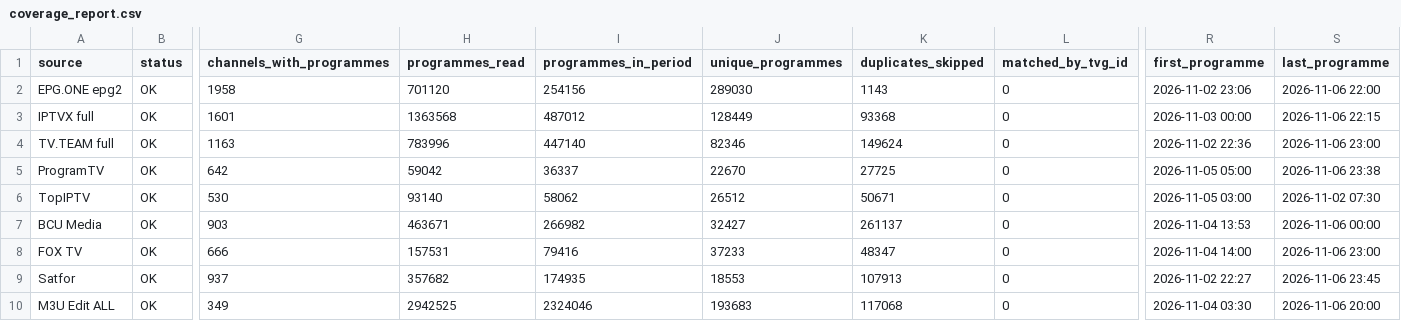
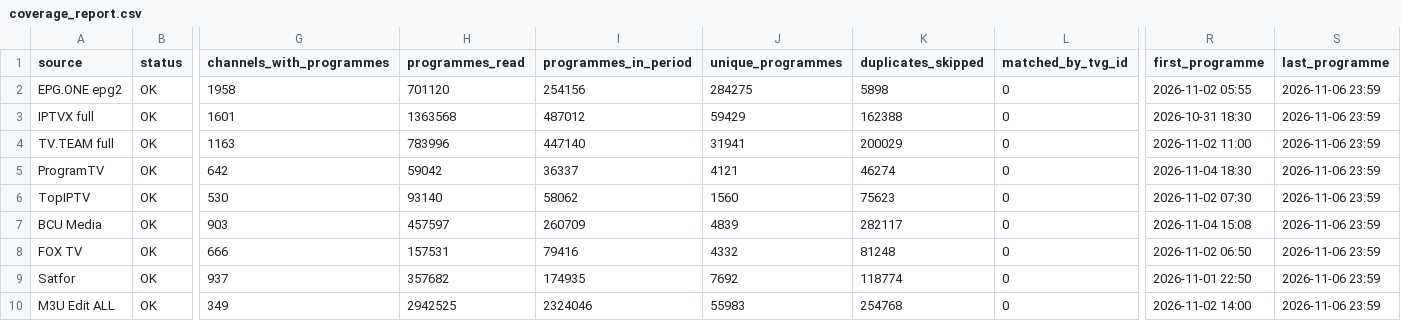
Before and after one commit to oleghkap/EPG-EDEM, a CSV file: coverage_report.csv, drawn as a sheet; only a part is shown, gaps mark what is left out; the diff names each change by its address in the sheet, - before the commit and + after, or states it on an @@ line.

```diff
--- a/coverage_report.csv
+++ b/coverage_report.csv
-J2 (unique_programmes): 289030
+J2 (unique_programmes): 284275
-K2 (duplicates_skipped): 1143
+K2 (duplicates_skipped): 5898
-R2 (first_programme): 2026-11-02 23:06
+R2 (first_programme): 2026-11-02 05:55
-S2 (last_programme): 2026-11-06 22:00
+S2 (last_programme): 2026-11-06 23:59
-J3 (unique_programmes): 128449
+J3 (unique_programmes): 59429
-K3 (duplicates_skipped): 93368
+K3 (duplicates_skipped): 162388
-R3 (first_programme): 2026-11-03 00:00
+R3 (first_programme): 2026-10-31 18:30
-S3 (last_programme): 2026-11-06 22:15
+S3 (last_programme): 2026-11-06 23:59
-J4 (unique_programmes): 82346
+J4 (unique_programmes): 31941
-K4 (duplicates_skipped): 149624
+K4 (duplicates_skipped): 200029
-R4 (first_programme): 2026-11-02 22:36
+R4 (first_programme): 2026-11-02 11:00
-S4 (last_programme): 2026-11-06 23:00
+S4 (last_programme): 2026-11-06 23:59
-J5 (unique_programmes): 22670
+J5 (unique_programmes): 4121
-K5 (duplicates_skipped): 27725
+K5 (duplicates_skipped): 46274
-R5 (first_programme): 2026-11-05 05:00
+R5 (first_programme): 2026-11-04 18:30
-S5 (last_programme): 2026-11-06 23:38
+S5 (last_programme): 2026-11-06 23:59
-J6 (unique_programmes): 26512
+J6 (unique_programmes): 1560
-K6 (duplicates_skipped): 50671
+K6 (duplicates_skipped): 75623
-R6 (first_programme): 2026-11-05 03:00
+R6 (first_programme): 2026-11-02 07:30
-S6 (last_programme): 2026-11-02 07:30
+S6 (last_programme): 2026-11-06 23:59
-H7 (programmes_read): 463671
+H7 (programmes_read): 457597
-I7 (programmes_in_period): 266982
+I7 (programmes_in_period): 260709
-J7 (unique_programmes): 32427
+J7 (unique_programmes): 4839
-K7 (duplicates_skipped): 261137
+K7 (duplicates_skipped): 282117
-R7 (first_programme): 2026-11-04 13:53
+R7 (first_programme): 2026-11-04 15:08
-S7 (last_programme): 2026-11-06 00:00
+S7 (last_programme): 2026-11-06 23:59
-J8 (unique_programmes): 37233
+J8 (unique_programmes): 4332
-K8 (duplicates_skipped): 48347
+K8 (duplicates_skipped): 81248
-R8 (first_programme): 2026-11-04 14:00
+R8 (first_programme): 2026-11-02 06:50
-S8 (last_programme): 2026-11-06 23:00
+S8 (last_programme): 2026-11-06 23:59
-J9 (unique_programmes): 18553
+J9 (unique_programmes): 7692
-K9 (duplicates_skipped): 107913
+K9 (duplicates_skipped): 118774
-R9 (first_programme): 2026-11-02 22:27
+R9 (first_programme): 2026-11-01 22:50
-S9 (last_programme): 2026-11-06 23:45
+S9 (last_programme): 2026-11-06 23:59
-J10 (unique_programmes): 193683
+J10 (unique_programmes): 55983
-K10 (duplicates_skipped): 117068
+K10 (duplicates_skipped): 254768
-R10 (first_programme): 2026-11-04 03:30
+R10 (first_programme): 2026-11-02 14:00
-S10 (last_programme): 2026-11-06 20:00
+S10 (last_programme): 2026-11-06 23:59
```
Also changed, not shown: 2 other files.
